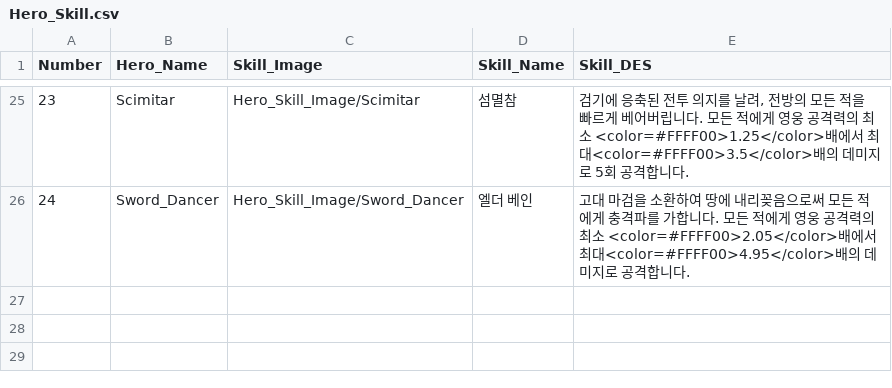
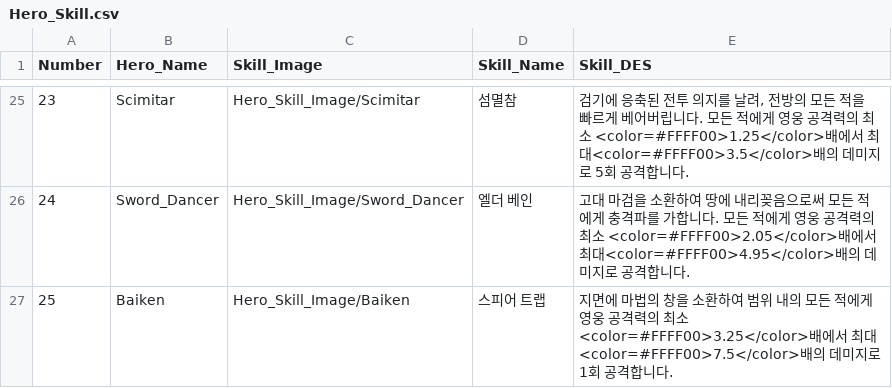
Before and after one commit to HOONSTREAM/Unity_IDLE_Game_Project, a CSV file: Assets/Resources/Datas/Hero_Skill.csv, drawn as a sheet; only a part is shown, gaps mark what is left out.

```diff
--- a/Assets/Resources/Datas/Hero_Skill.csv
+++ b/Assets/Resources/Datas/Hero_Skill.csv
@@ -26 +26,2 @@ Number,Hero_Name,Skill_Image,Skill_Name,Skill_DES
 24,Sword_Dancer,Hero_Skill_Image/Sword_Dancer,엘더 베인,고대 마검을 소환하여 땅에 내리꽂음으로써 모든 적에게 충격파를 가합니다.  모든 적에게 영웅 공격력의 최소 <color=#FFFF00>2.05</color>배에서 최대<color=#FFFF00>4.95</color>배의 데미지로 공격합니다.
+25,Baiken,Hero_Skill_Image/Baiken,스피어 트랩,지면에 마법의 창을 소환하여 범위 내의 모든 적에게 영웅 공격력의 최소 <color=#FFFF00>3.25</color>배에서 최대<color=#FFFF00>7.5</color>배의 데미지로 1회 공격합니다.
```
Also changed, not shown: Assets/Resources/Datas/Hero_DES.csv, 57 other files.
